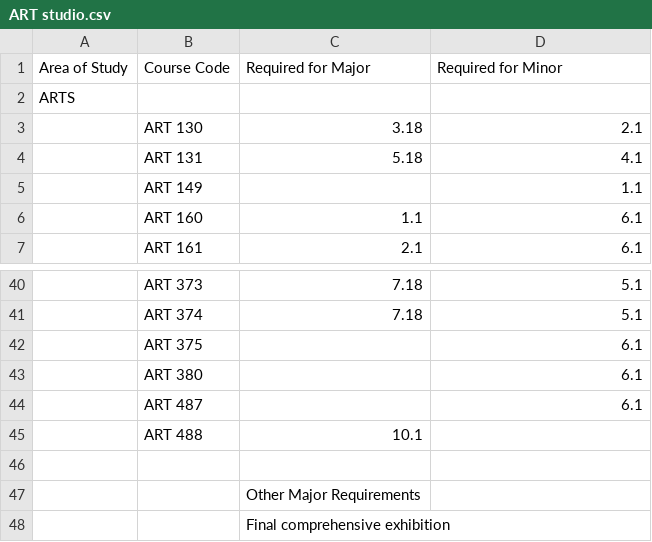
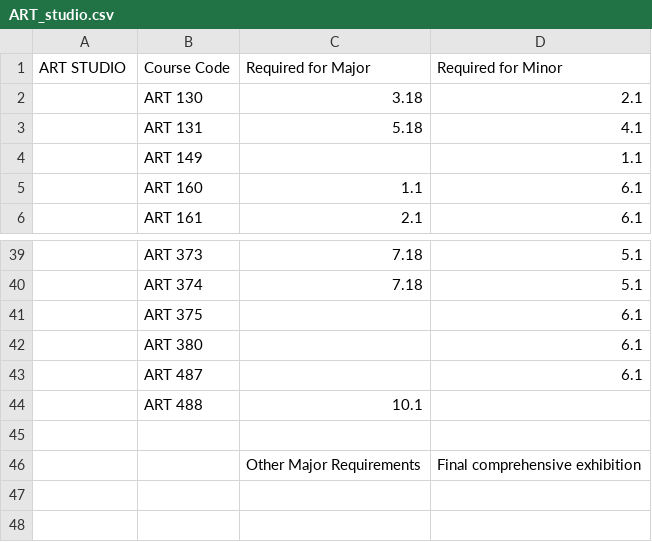
Before and after one commit to mac-comp128-fa23/course-project-01_seanm_kendalls_project, a CSV file: csv_files/ART_studio.csv (was csv_files/ART studio.csv), drawn as a sheet; only a part is shown, gaps mark what is left out.

```diff
--- a/csv_files/ART studio.csv
+++ b/csv_files/ART_studio.csv
@@ -1,3 +1,2 @@
-Area of Study,Course Code,Required for Major,Required for Minor
-ARTS
+ART STUDIO,Course Code,Required for Major,Required for Minor
 ,ART 130,3.18,2.1
@@ -46,3 +45,2 @@ ARTS
 ,,,
-,,Other Major Requirements,
-,,Final comprehensive exhibition,
+,,Other Major Requirements, Final comprehensive exhibition
```
Also changed, not shown: csv_files/ANTH.csv, csv_files/ART_history.csv, 5 other files.
